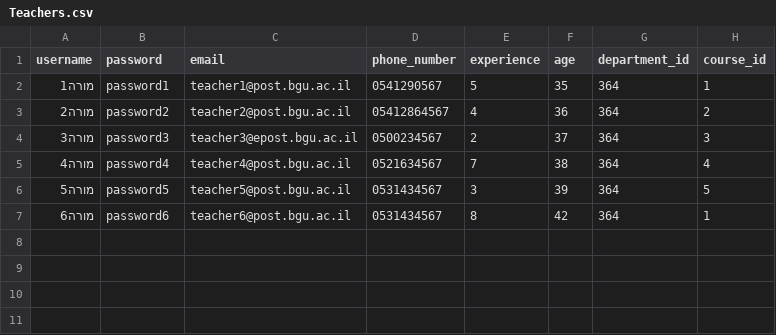
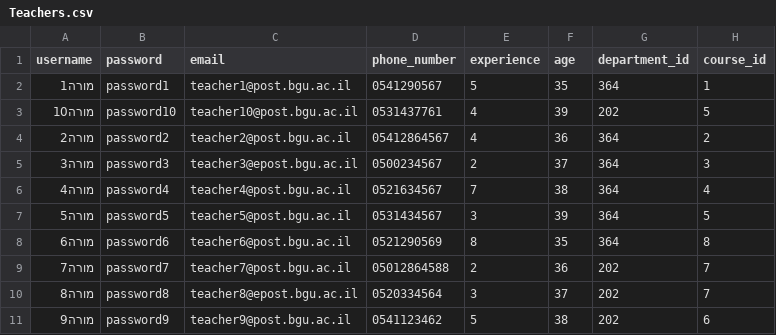
Before and after one commit to DolevSol/Web_316297480, a CSV file: database/CSV/Teachers.csv, drawn as a sheet.

```diff
--- a/database/CSV/Teachers.csv
+++ b/database/CSV/Teachers.csv
@@ -2,2 +2,3 @@ username,password,email,phone_number,experience,age,department_id,course_id
 מורה1,password1,teacher1@post.bgu.ac.il,0541290567,5,35,364,1
+מורה10,password10,teacher10@post.bgu.ac.il,0531437761,4,39,202,5
 מורה2,password2,teacher2@post.bgu.ac.il,05412864567,4,36,364,2
@@ -6,2 +7,5 @@ username,password,email,phone_number,experience,age,department_id,course_id
 מורה5,password5,teacher5@post.bgu.ac.il,0531434567,3,39,364,5
-מורה6,password6,teacher6@post.bgu.ac.il,0531434567,8,42,364,1
+מורה6,password6,teacher6@post.bgu.ac.il,0521290569,8,35,364,8
+מורה7,password7,teacher7@post.bgu.ac.il,05012864588,2,36,202,7
+מורה8,password8,teacher8@epost.bgu.ac.il,0520334564,3,37,202,7
+מורה9,password9,teacher9@post.bgu.ac.il,0541123462,5,38,202,6
```
Also changed, not shown: 2 other files.
